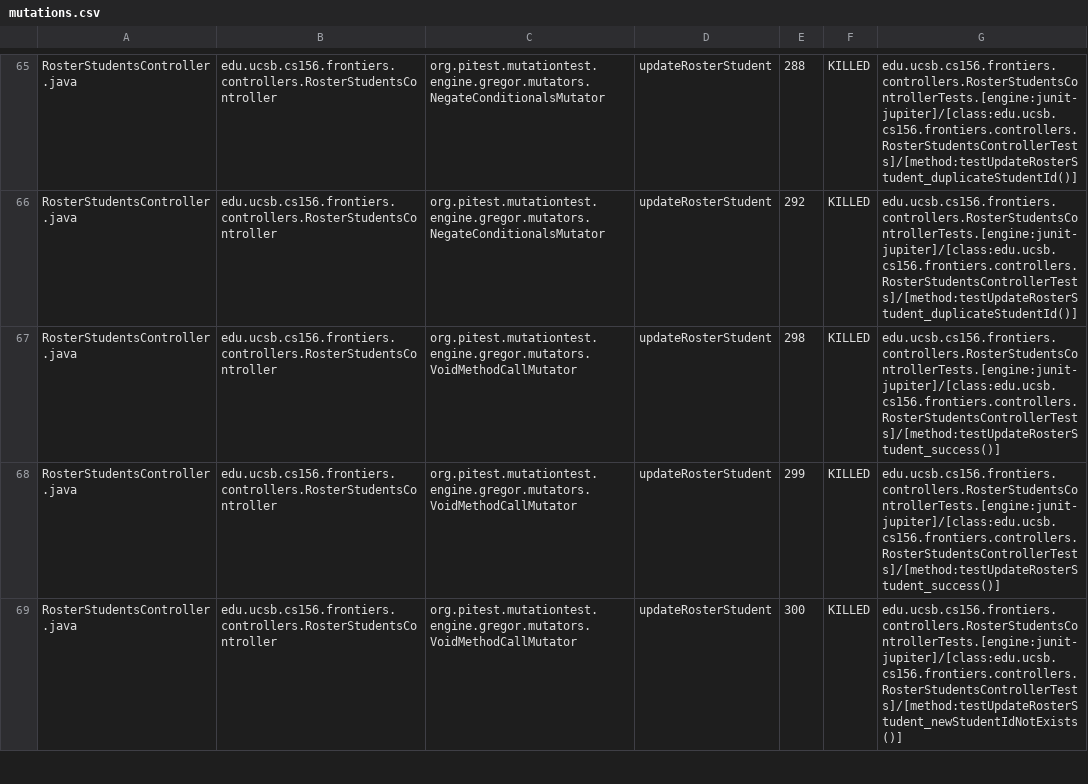
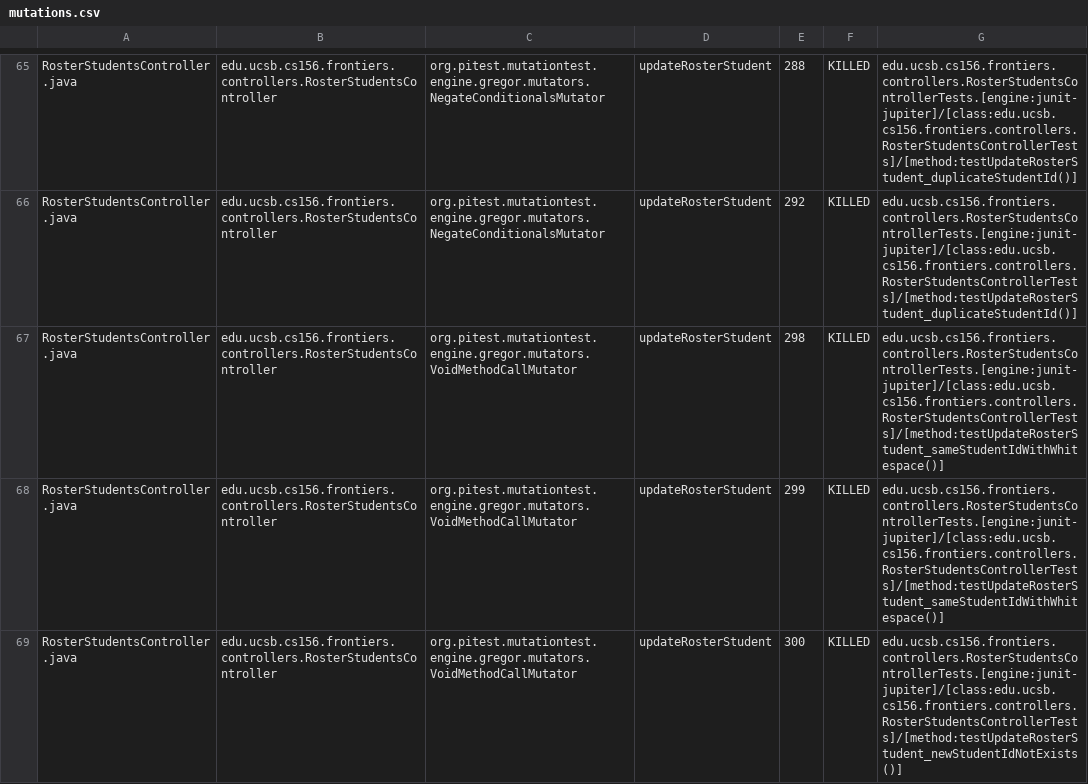
Before and after one commit to ucsb-cs156-f25/proj-frontiers-f25-10, a CSV file: prs/24/pitest/mutations.csv, drawn as a sheet; only a part is shown, gaps mark what is left out; the diff covers the shown part only.

Commit message:
Deploying to gh-pages from @ ucsb-cs156-f25/proj-frontiers-f25-10@ea6441b46ad91c9f739483d0c4f80cd1b1253ddc 🚀

```diff
--- a/prs/24/pitest/mutations.csv
+++ b/prs/24/pitest/mutations.csv
@@ -66,4 +66,4 @@ RosterStudentsController.java,edu.ucsb.cs156.frontiers.controllers.RosterStudent
 RosterStudentsController.java,edu.ucsb.cs156.frontiers.controllers.RosterStudentsController,org.pitest.mutationtest.engine.gregor.mutators.NegateConditionalsMutator,updateRosterStudent,292,KILLED,edu.ucsb.cs156.frontiers.controllers.RosterStudentsControllerTests.[engine:junit-jupiter]/[class:edu.ucsb.cs156.frontiers.controllers.RosterStudentsControllerTests]/[method:testUpdateRosterStudent_duplicateStudentId()]
-RosterStudentsController.java,edu.ucsb.cs156.frontiers.controllers.RosterStudentsController,org.pitest.mutationtest.engine.gregor.mutators.VoidMethodCallMutator,updateRosterStudent,298,KILLED,edu.ucsb.cs156.frontiers.controllers.RosterStudentsControllerTests.[engine:junit-jupiter]/[class:edu.ucsb.cs156.frontiers.controllers.RosterStudentsControllerTests]/[method:testUpdateRosterStudent_success()]
-RosterStudentsController.java,edu.ucsb.cs156.frontiers.controllers.RosterStudentsController,org.pitest.mutationtest.engine.gregor.mutators.VoidMethodCallMutator,updateRosterStudent,299,KILLED,edu.ucsb.cs156.frontiers.controllers.RosterStudentsControllerTests.[engine:junit-jupiter]/[class:edu.ucsb.cs156.frontiers.controllers.RosterStudentsControllerTests]/[method:testUpdateRosterStudent_success()]
+RosterStudentsController.java,edu.ucsb.cs156.frontiers.controllers.RosterStudentsController,org.pitest.mutationtest.engine.gregor.mutators.VoidMethodCallMutator,updateRosterStudent,298,KILLED,edu.ucsb.cs156.frontiers.controllers.RosterStudentsControllerTests.[engine:junit-jupiter]/[class:edu.ucsb.cs156.frontiers.controllers.RosterStudentsControllerTests]/[method:testUpdateRosterStudent_sameStudentIdWithWhitespace()]
+RosterStudentsController.java,edu.ucsb.cs156.frontiers.controllers.RosterStudentsController,org.pitest.mutationtest.engine.gregor.mutators.VoidMethodCallMutator,updateRosterStudent,299,KILLED,edu.ucsb.cs156.frontiers.controllers.RosterStudentsControllerTests.[engine:junit-jupiter]/[class:edu.ucsb.cs156.frontiers.controllers.RosterStudentsControllerTests]/[method:testUpdateRosterStudent_sameStudentIdWithWhitespace()]
 RosterStudentsController.java,edu.ucsb.cs156.frontiers.controllers.RosterStudentsController,org.pitest.mutationtest.engine.gregor.mutators.VoidMethodCallMutator,updateRosterStudent,300,KILLED,edu.ucsb.cs156.frontiers.controllers.RosterStudentsControllerTests.[engine:junit-jupiter]/[class:edu.ucsb.cs156.frontiers.controllers.RosterStudentsControllerTests]/[method:testUpdateRosterStudent_newStudentIdNotExists()]
```
Also changed, not shown: 50 edited cells elsewhere in this file, 51 other files.
